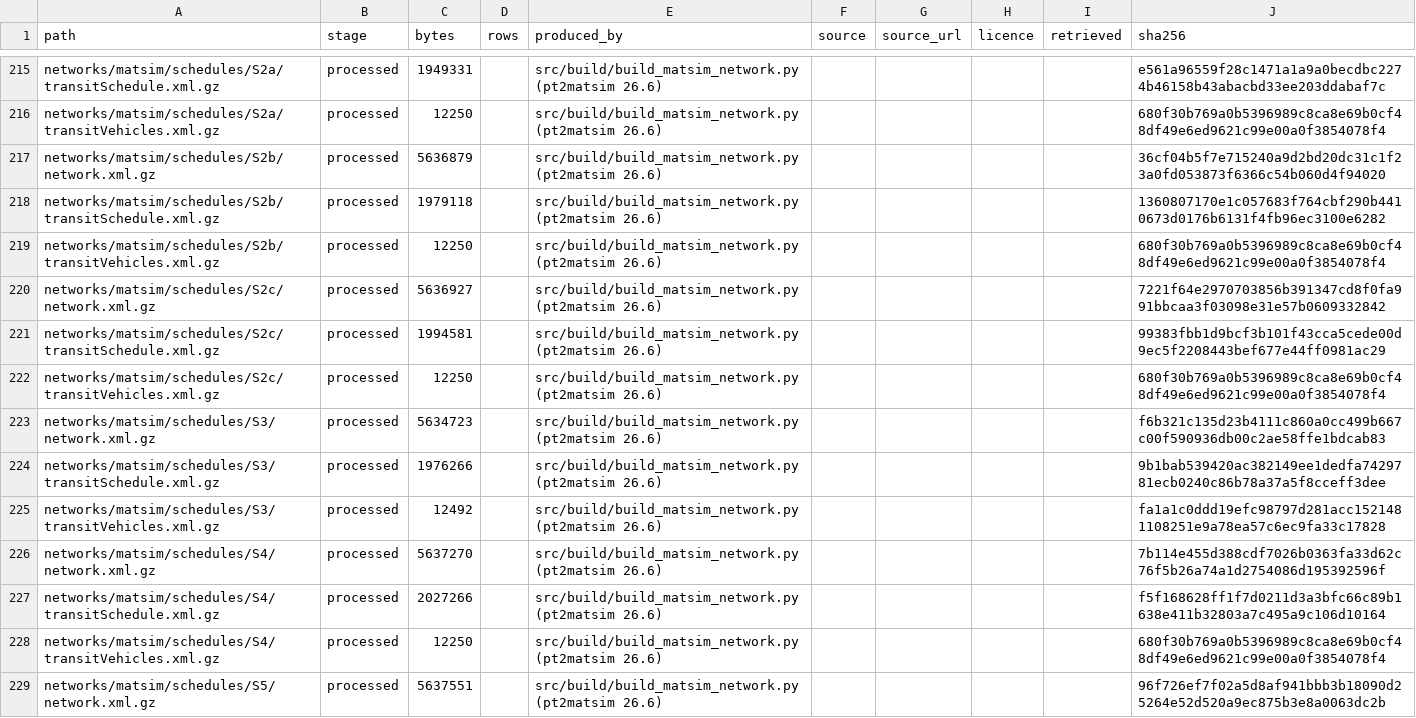
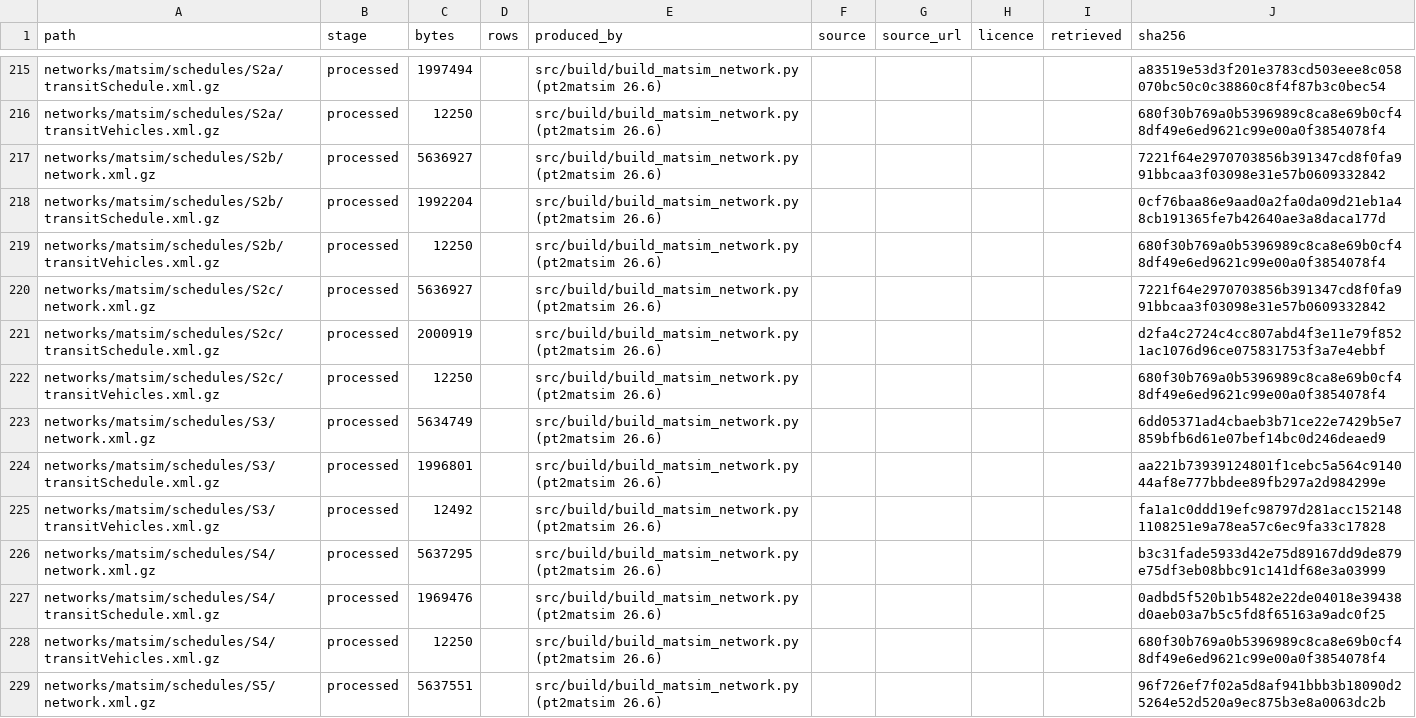
Before and after one commit to praneetdhoolia/NewcastleLRSIM, a CSV file: data/MANIFEST.csv, drawn as a sheet; only a part is shown, gaps mark what is left out; the diff covers the shown part only; the diff names each change by its address in the sheet, - before the commit and + after, or states it on an @@ line.

```diff
--- a/data/MANIFEST.csv
+++ b/data/MANIFEST.csv
-C215 (bytes): 1949331
+C215 (bytes): 1997494
-J215 (sha256): e561a96559f28c1471a1a9a0becdbc2274b46158b43abacbd33ee203ddabaf7c
+J215 (sha256): a83519e53d3f201e3783cd503eee8c058070bc50c0c38860c8f4f87b3c0bec54
-C217 (bytes): 5636879
+C217 (bytes): 5636927
-J217 (sha256): 36cf04b5f7e715240a9d2bd20dc31c1f23a0fd053873f6366c54b060d4f94020
+J217 (sha256): 7221f64e2970703856b391347cd8f0fa991bbcaa3f03098e31e57b0609332842
-C218 (bytes): 1979118
+C218 (bytes): 1992204
-J218 (sha256): 1360807170e1c057683f764cbf290b4410673d0176b6131f4fb96ec3100e6282
+J218 (sha256): 0cf76baa86e9aad0a2fa0da09d21eb1a48cb191365fe7b42640ae3a8daca177d
-C221 (bytes): 1994581
+C221 (bytes): 2000919
-J221 (sha256): 99383fbb1d9bcf3b101f43cca5cede00d9ec5f2208443bef677e44ff0981ac29
+J221 (sha256): d2fa4c2724c4cc807abd4f3e11e79f8521ac1076d96ce075831753f3a7e4ebbf
-C223 (bytes): 5634723
+C223 (bytes): 5634749
-J223 (sha256): f6b321c135d23b4111c860a0cc499b667c00f590936db00c2ae58ffe1bdcab83
+J223 (sha256): 6dd05371ad4cbaeb3b71ce22e7429b5e7859bfb6d61e07bef14bc0d246deaed9
-C224 (bytes): 1976266
+C224 (bytes): 1996801
-J224 (sha256): 9b1bab539420ac382149ee1dedfa7429781ecb0240c86b78a37a5f8cceff3dee
+J224 (sha256): aa221b73939124801f1cebc5a564c914044af8e777bbdee89fb297a2d984299e
-C226 (bytes): 5637270
+C226 (bytes): 5637295
-J226 (sha256): 7b114e455d388cdf7026b0363fa33d62c76f5b26a74a1d2754086d195392596f
+J226 (sha256): b3c31fade5933d42e75d89167dd9de879e75df3eb08bbc91c141df68e3a03999
-C227 (bytes): 2027266
+C227 (bytes): 1969476
-J227 (sha256): f5f168628ff1f7d0211d3a3bfc66c89b1638e411b32803a7c495a9c106d10164
+J227 (sha256): 0adbd5f520b1b5482e22de04018e39438d0aeb03a7b5c5fd8f65163a9adc0f25
```
Also changed, not shown: 72 edited cells elsewhere in this file, data/processed/network/A2_turn_restrictions_resolved.csv, 12 other files.
